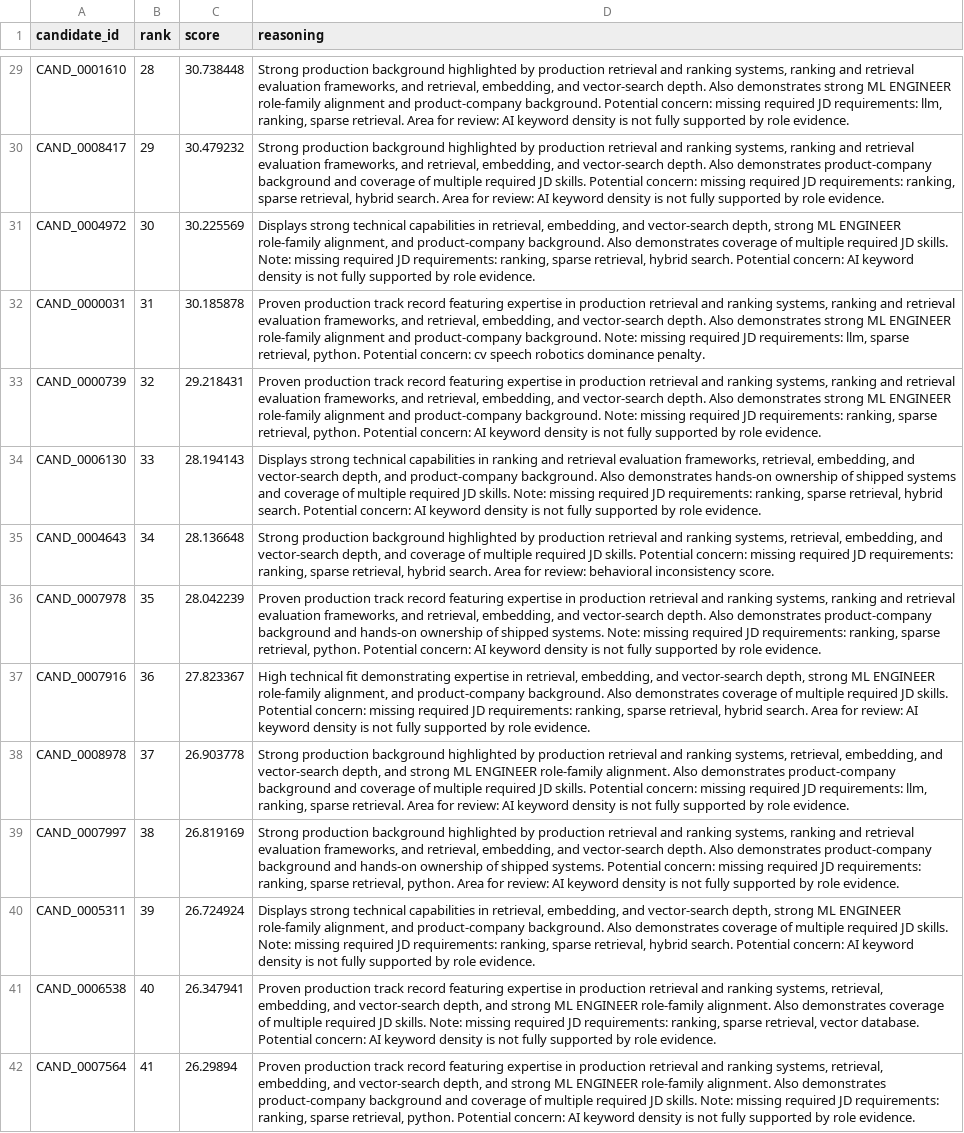
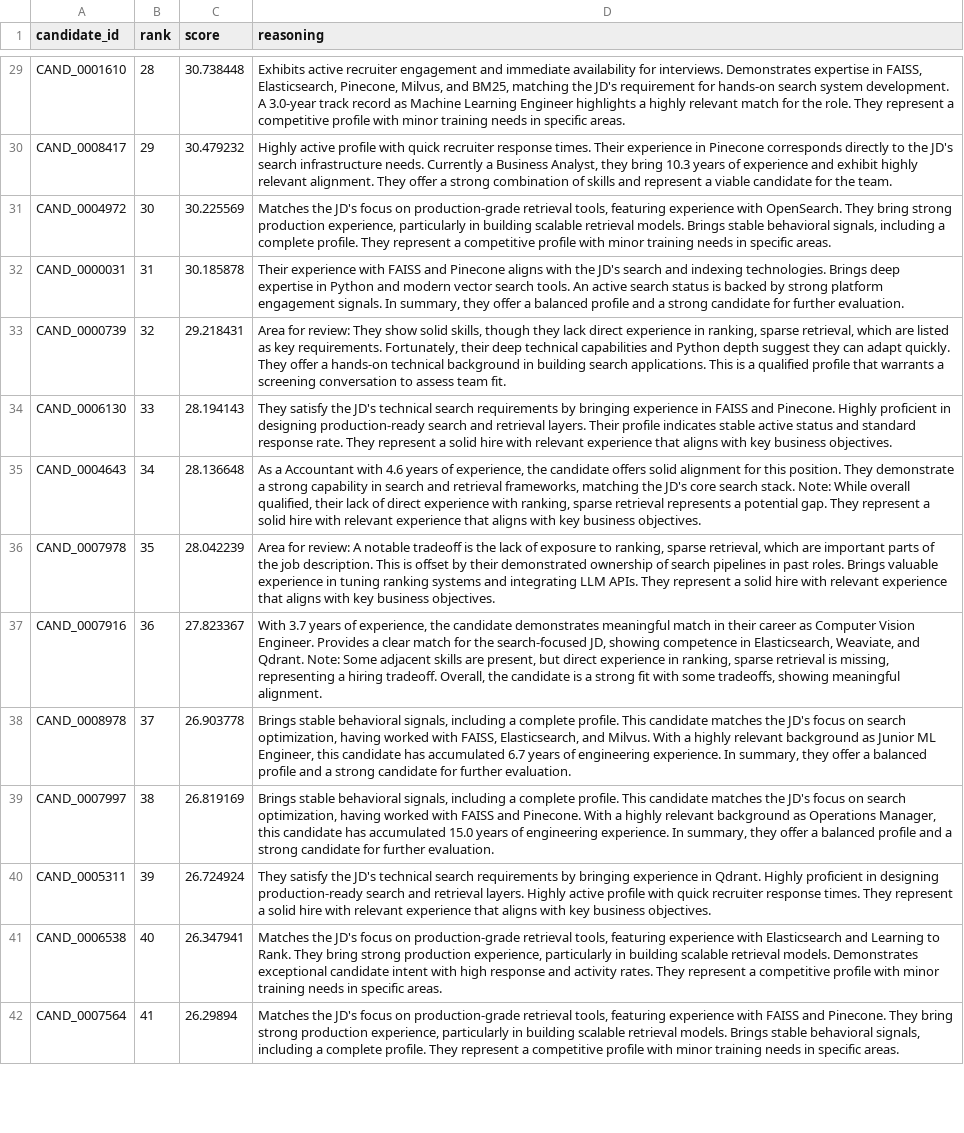
Before and after one commit to chinmay161/Candidate-Intelligence-Engine, a CSV file: reports/benchmark_outputs/bench_10000/submission.csv, drawn as a sheet; only a part is shown, gaps mark what is left out; the diff covers the shown part only; the diff names each change by its address in the sheet, - before the commit and + after, or states it on an @@ line.

```diff
--- a/reports/benchmark_outputs/bench_10000/submission.csv
+++ b/reports/benchmark_outputs/bench_10000/submission.csv
-D29 (reasoning): Strong production background highlighted by production retrieval and ranking systems, ranking and retrieval evaluation frameworks, and retrieval, embedding, and vector-search depth. Also demonstrates strong ML ENGINEER role-family alignment and product-company background. Potential concern: missing required JD requirements: llm, ranking, sparse retrieval. Area for review: AI keyword density is not fully supported by role evidence.
+D29 (reasoning): Exhibits active recruiter engagement and immediate availability for interviews. Demonstrates expertise in FAISS, Elasticsearch, Pinecone, Milvus, and BM25, matching the JD's requirement for hands-on search system development. A 3.0-year track record as Machine Learning Engineer highlights a highly relevant match for the role. They represent a competitive profile with minor training needs in specific areas.
-D30 (reasoning): Strong production background highlighted by production retrieval and ranking systems, ranking and retrieval evaluation frameworks, and retrieval, embedding, and vector-search depth. Also demonstrates product-company background and coverage of multiple required JD skills. Potential concern: missing required JD requirements: ranking, sparse retrieval, hybrid search. Area for review: AI keyword density is not fully supported by role evidence.
+D30 (reasoning): Highly active profile with quick recruiter response times. Their experience in Pinecone corresponds directly to the JD's search infrastructure needs. Currently a Business Analyst, they bring 10.3 years of experience and exhibit highly relevant alignment. They offer a strong combination of skills and represent a viable candidate for the team.
-D31 (reasoning): Displays strong technical capabilities in retrieval, embedding, and vector-search depth, strong ML ENGINEER role-family alignment, and product-company background. Also demonstrates coverage of multiple required JD skills. Note: missing required JD requirements: ranking, sparse retrieval, hybrid search. Potential concern: AI keyword density is not fully supported by role evidence.
+D31 (reasoning): Matches the JD's focus on production-grade retrieval tools, featuring experience with OpenSearch. They bring strong production experience, particularly in building scalable retrieval models. Brings stable behavioral signals, including a complete profile. They represent a competitive profile with minor training needs in specific areas.
-D32 (reasoning): Proven production track record featuring expertise in production retrieval and ranking systems, ranking and retrieval evaluation frameworks, and retrieval, embedding, and vector-search depth. Also demonstrates strong ML ENGINEER role-family alignment and product-company background. Note: missing required JD requirements: llm, sparse retrieval, python. Potential concern: cv speech robotics dominance penalty.
+D32 (reasoning): Their experience with FAISS and Pinecone aligns with the JD's search and indexing technologies. Brings deep expertise in Python and modern vector search tools. An active search status is backed by strong platform engagement signals. In summary, they offer a balanced profile and a strong candidate for further evaluation.
-D33 (reasoning): Proven production track record featuring expertise in production retrieval and ranking systems, ranking and retrieval evaluation frameworks, and retrieval, embedding, and vector-search depth. Also demonstrates strong ML ENGINEER role-family alignment and product-company background. Note: missing required JD requirements: ranking, sparse retrieval, python. Potential concern: AI keyword density is not fully supported by role evidence.
+D33 (reasoning): Area for review: They show solid skills, though they lack direct experience in ranking, sparse retrieval, which are listed as key requirements. Fortunately, their deep technical capabilities and Python depth suggest they can adapt quickly. They offer a hands-on technical background in building search applications. This is a qualified profile that warrants a screening conversation to assess team fit.
-D34 (reasoning): Displays strong technical capabilities in ranking and retrieval evaluation frameworks, retrieval, embedding, and vector-search depth, and product-company background. Also demonstrates hands-on ownership of shipped systems and coverage of multiple required JD skills. Note: missing required JD requirements: ranking, sparse retrieval, hybrid search. Potential concern: AI keyword density is not fully supported by role evidence.
+D34 (reasoning): They satisfy the JD's technical search requirements by bringing experience in FAISS and Pinecone. Highly proficient in designing production-ready search and retrieval layers. Their profile indicates stable active status and standard response rate. They represent a solid hire with relevant experience that aligns with key business objectives.
-D35 (reasoning): Strong production background highlighted by production retrieval and ranking systems, retrieval, embedding, and vector-search depth, and coverage of multiple required JD skills. Potential concern: missing required JD requirements: ranking, sparse retrieval, hybrid search. Area for review: behavioral inconsistency score.
+D35 (reasoning): As a Accountant with 4.6 years of experience, the candidate offers solid alignment for this position. They demonstrate a strong capability in search and retrieval frameworks, matching the JD's core search stack. Note: While overall qualified, their lack of direct experience with ranking, sparse retrieval represents a potential gap. They represent a solid hire with relevant experience that aligns with key business objectives.
-D36 (reasoning): Proven production track record featuring expertise in production retrieval and ranking systems, ranking and retrieval evaluation frameworks, and retrieval, embedding, and vector-search depth. Also demonstrates product-company background and hands-on ownership of shipped systems. Note: missing required JD requirements: ranking, sparse retrieval, python. Potential concern: AI keyword density is not fully supported by role evidence.
+D36 (reasoning): Area for review: A notable tradeoff is the lack of exposure to ranking, sparse retrieval, which are important parts of the job description. This is offset by their demonstrated ownership of search pipelines in past roles. Brings valuable experience in tuning ranking systems and integrating LLM APIs. They represent a solid hire with relevant experience that aligns with key business objectives.
-D37 (reasoning): High technical fit demonstrating expertise in retrieval, embedding, and vector-search depth, strong ML ENGINEER role-family alignment, and product-company background. Also demonstrates coverage of multiple required JD skills. Potential concern: missing required JD requirements: ranking, sparse retrieval, hybrid search. Area for review: AI keyword density is not fully supported by role evidence.
+D37 (reasoning): With 3.7 years of experience, the candidate demonstrates meaningful match in their career as Computer Vision Engineer. Provides a clear match for the search-focused JD, showing competence in Elasticsearch, Weaviate, and Qdrant. Note: Some adjacent skills are present, but direct experience in ranking, sparse retrieval is missing, representing a hiring tradeoff. Overall, the candidate is a strong fit with some tradeoffs, showing meaningful alignment.
-D38 (reasoning): Strong production background highlighted by production retrieval and ranking systems, retrieval, embedding, and vector-search depth, and strong ML ENGINEER role-family alignment. Also demonstrates product-company background and coverage of multiple required JD skills. Potential concern: missing required JD requirements: llm, ranking, sparse retrieval. Area for review: AI keyword density is not fully supported by role evidence.
+D38 (reasoning): Brings stable behavioral signals, including a complete profile. This candidate matches the JD's focus on search optimization, having worked with FAISS, Elasticsearch, and Milvus. With a highly relevant background as Junior ML Engineer, this candidate has accumulated 6.7 years of engineering experience. In summary, they offer a balanced profile and a strong candidate for further evaluation.
-D39 (reasoning): Strong production background highlighted by production retrieval and ranking systems, ranking and retrieval evaluation frameworks, and retrieval, embedding, and vector-search depth. Also demonstrates product-company background and hands-on ownership of shipped systems. Potential concern: missing required JD requirements: ranking, sparse retrieval, python. Area for review: AI keyword density is not fully supported by role evidence.
+D39 (reasoning): Brings stable behavioral signals, including a complete profile. This candidate matches the JD's focus on search optimization, having worked with FAISS and Pinecone. With a highly relevant background as Operations Manager, this candidate has accumulated 15.0 years of engineering experience. In summary, they offer a balanced profile and a strong candidate for further evaluation.
-D40 (reasoning): Displays strong technical capabilities in retrieval, embedding, and vector-search depth, strong ML ENGINEER role-family alignment, and product-company background. Also demonstrates coverage of multiple required JD skills. Note: missing required JD requirements: ranking, sparse retrieval, hybrid search. Potential concern: AI keyword density is not fully supported by role evidence.
+D40 (reasoning): They satisfy the JD's technical search requirements by bringing experience in Qdrant. Highly proficient in designing production-ready search and retrieval layers. Highly active profile with quick recruiter response times. They represent a solid hire with relevant experience that aligns with key business objectives.
-D41 (reasoning): Proven production track record featuring expertise in production retrieval and ranking systems, retrieval, embedding, and vector-search depth, and strong ML ENGINEER role-family alignment. Also demonstrates coverage of multiple required JD skills. Note: missing required JD requirements: ranking, sparse retrieval, vector database. Potential concern: AI keyword density is not fully supported by role evidence.
+D41 (reasoning): Matches the JD's focus on production-grade retrieval tools, featuring experience with Elasticsearch and Learning to Rank. They bring strong production experience, particularly in building scalable retrieval models. Demonstrates exceptional candidate intent with high response and activity rates. They represent a competitive profile with minor training needs in specific areas.
-D42 (reasoning): Proven production track record featuring expertise in production retrieval and ranking systems, retrieval, embedding, and vector-search depth, and strong ML ENGINEER role-family alignment. Also demonstrates product-company background and coverage of multiple required JD skills. Note: missing required JD requirements: ranking, sparse retrieval, python. Potential concern: AI keyword density is not fully supported by role evidence.
+D42 (reasoning): Matches the JD's focus on production-grade retrieval tools, featuring experience with FAISS and Pinecone. They bring strong production experience, particularly in building scalable retrieval models. Brings stable behavioral signals, including a complete profile. They represent a competitive profile with minor training needs in specific areas.
```
Also changed, not shown: 86 edited cells elsewhere in this file, reports/benchmark_outputs/bench_50000/submission.csv, 27 other files.
